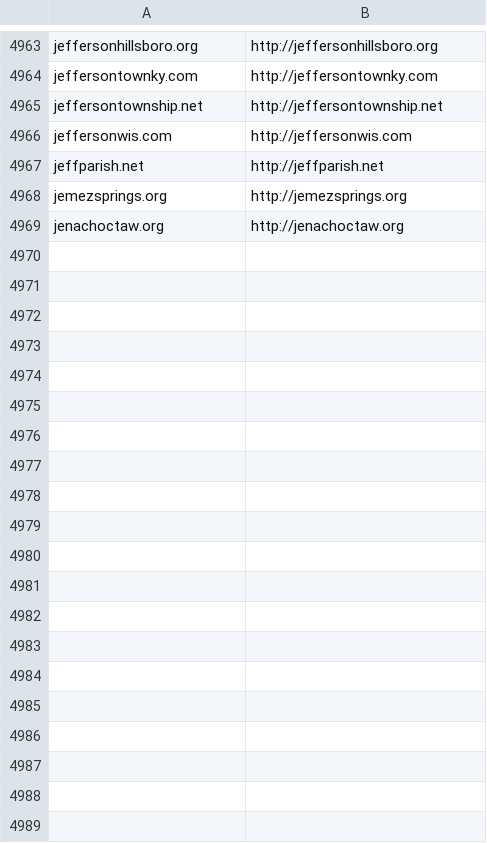
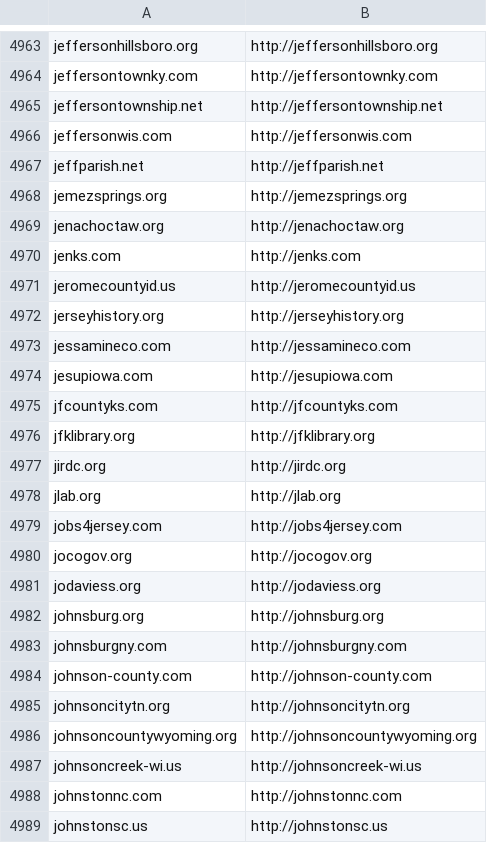
Before and after one commit to GovA11y/data, a CSV file: local/complete.csv, drawn as a sheet; only a part is shown, gaps mark what is left out; the diff covers the shown part only; the diff names each change by its address in the sheet, - before the commit and + after, or states it on an @@ line.

Commit message:
Additional data & Docs

```diff
--- a/local/complete.csv
+++ b/local/complete.csv
+row 4970: jenks.com | http://jenks.com
+row 4971: jeromecountyid.us | http://jeromecountyid.us
+row 4972: jerseyhistory.org | http://jerseyhistory.org
+row 4973: jessamineco.com | http://jessamineco.com
+row 4974: jesupiowa.com | http://jesupiowa.com
+row 4975: jfcountyks.com | http://jfcountyks.com
+row 4976: jfklibrary.org | http://jfklibrary.org
+row 4977: jirdc.org | http://jirdc.org
+row 4978: jlab.org | http://jlab.org
+row 4979: jobs4jersey.com | http://jobs4jersey.com
+row 4980: jocogov.org | http://jocogov.org
+row 4981: jodaviess.org | http://jodaviess.org
+row 4982: johnsburg.org | http://johnsburg.org
+row 4983: johnsburgny.com | http://johnsburgny.com
+row 4984: johnson-county.com | http://johnson-county.com
+row 4985: johnsoncitytn.org | http://johnsoncitytn.org
+row 4986: johnsoncountywyoming.org | http://johnsoncountywyoming.org
+row 4987: johnsoncreek-wi.us | http://johnsoncreek-wi.us
+row 4988: johnstonnc.com | http://johnstonnc.com
+row 4989: johnstonsc.us | http://johnstonsc.us
```
Also changed, not shown: 15 added rows elsewhere in this file, 3 other files.
